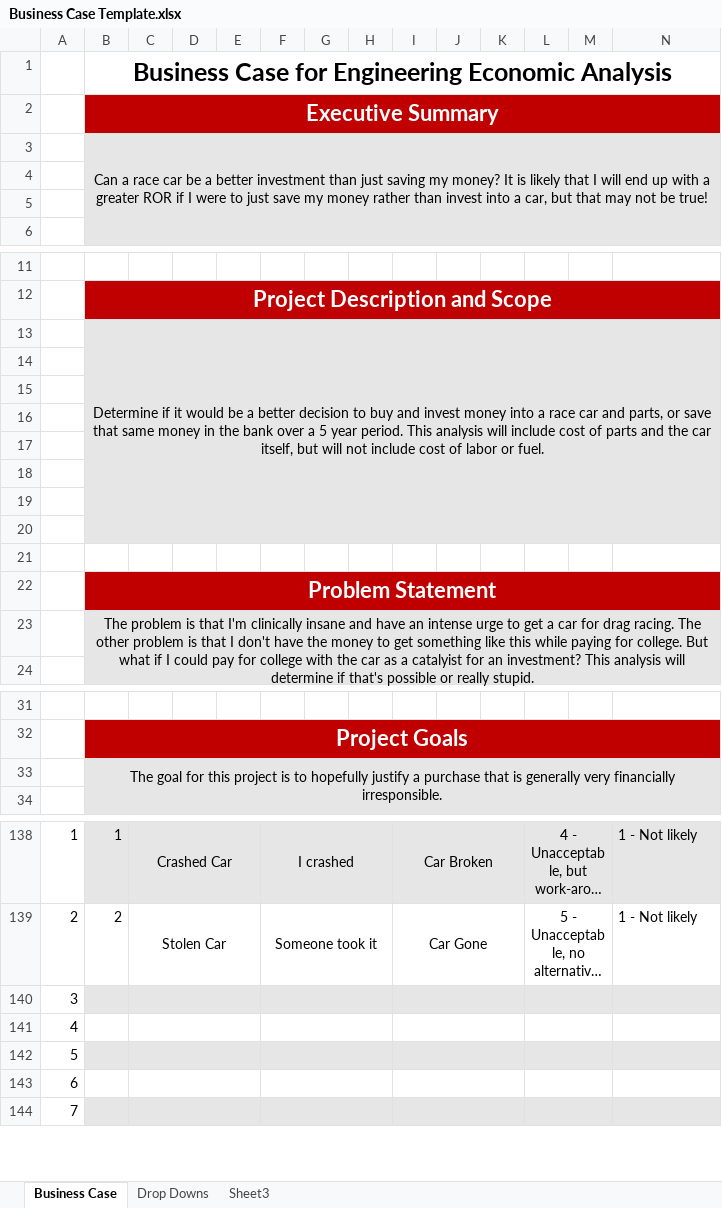
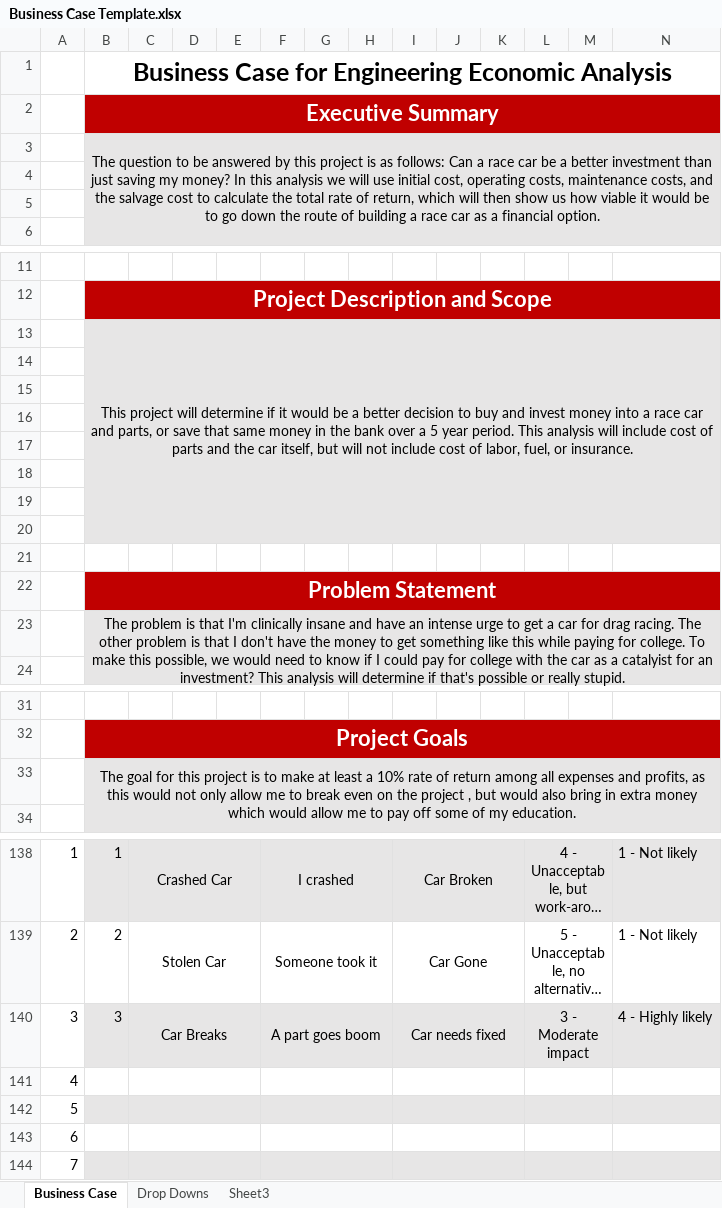
Before and after one commit to trickyok/College-Work, an Excel workbook: Autumn 2023/Engineering Economics/Case Study/Business Case Template.xlsx, sheet Business Case, drawn as a sheet; only a part is shown, gaps mark what is left out; long unchanged cells end in …; values as stored, in another font and other column widths than the file's, no borders; charts and pictures not drawn; removed rows and columns are numbered as before the commit, all else as after; rows hold the shown columns only; the diff covers the shown part only; the diff names each change by its address in the sheet, - before the commit and + after, or states it on an @@ line.

```diff
--- a/Autumn 2023/Engineering Economics/Case Study/Business Case Template.xlsx (sheet Business Case)
+++ b/Autumn 2023/Engineering Economics/Case Study/Business Case Template.xlsx (sheet Business Case)
-B3: Can a race car be a better investment than just saving my money? It is likely that I will end up with a greater ROR if I were to just save my money rather than invest into a car, but that may not be true!
+B3: The question to be answered by this project is as follows: Can a race car be a better investment than just saving my money? In this analysis we will use initial cost, operating costs, maintenance costs, and the salvage cost to calculate the total rate of return, which will then show us how viable it would be to go down the route of building a race car as a financial option.
-B13: Determine if it would be a better decision to buy and invest money into a race car and parts, or save that same money in the bank over a 5 year period. This analysis will include cost of parts and the car itself, but will not include cost of labor or fuel.
+B13: This project will determine if it would be a better decision to buy and invest money into a race car and parts, or save that same money in the bank over a 5 year period. This analysis will include cost of parts and the car itself, but will not include cost of labor, fuel, or insurance.
-B23: …for college. But what if I…
+B23: …for college. To make this possible, we would need to know if I…
-B33: …is to hopefully justify a purchase that is generally very financially irresponsible.
+B33: …is to make at least a 10% rate of return among all expenses and profits, as this would not only allow me to break even on the project , but would also bring in extra money which would allow me to pay off some of my education.
-row 140: 3
+row 140: 3 | 3 | Car Breaks |  |  | A part goes boom |  |  | Car needs fixed |  |  | 3 - Moderate impact |  | 4 - Highly likely
```
Also changed, not shown: 42 added rows and 4 edited cells elsewhere in this sheet, charts or pictures, 3 other files.
